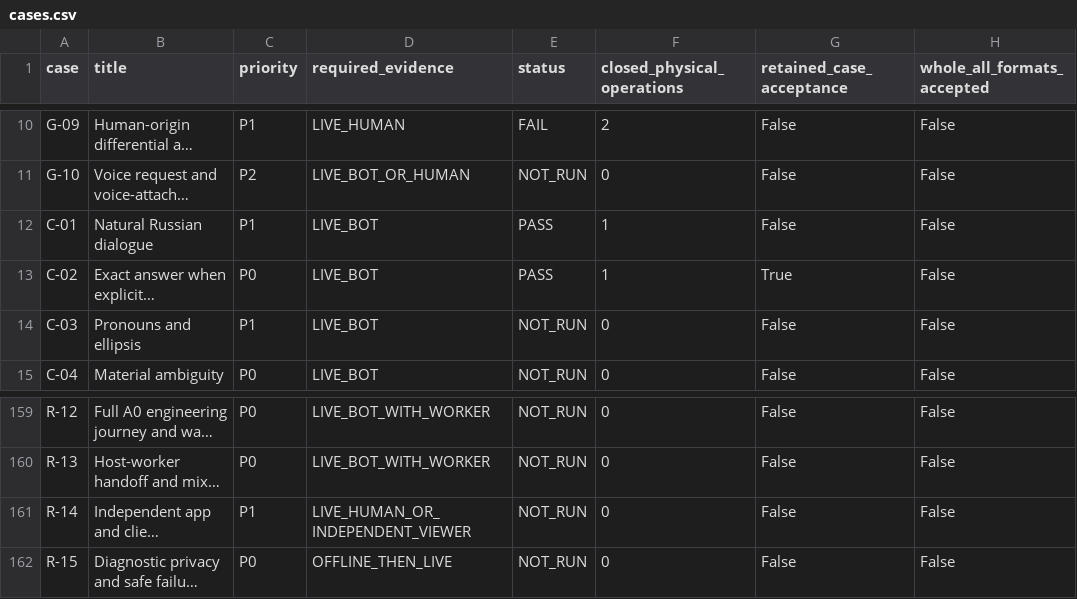
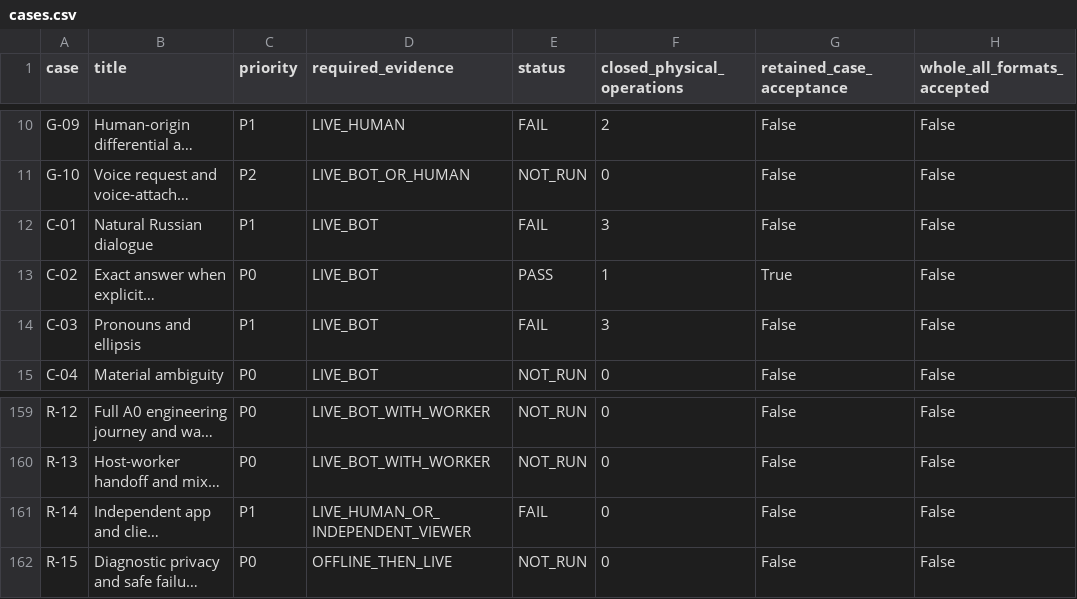
Before and after one commit to Dest1k/Friday, a CSV file: analysis/2026-11-02/installed151-b00-checkpoint/cases.csv, drawn as a sheet; only a part is shown, gaps mark what is left out; long unchanged cells end in …; the diff names each change by its address in the sheet, - before the commit and + after, or states it on an @@ line.

```diff
--- a/analysis/2026-11-02/installed151-b00-checkpoint/cases.csv
+++ b/analysis/2026-11-02/installed151-b00-checkpoint/cases.csv
-E12 (status): PASS
+E12 (status): FAIL
-F12 (closed_physical_operations): 1
+F12 (closed_physical_operations): 3
-E14 (status): NOT_RUN
+E14 (status): FAIL
-F14 (closed_physical_operations): 0
+F14 (closed_physical_operations): 3
-E161 (status): NOT_RUN
+E161 (status): FAIL
```
Also changed, not shown: analysis/2026-11-02/installed151-b00-checkpoint/closed-operations.csv, 3 other files.
